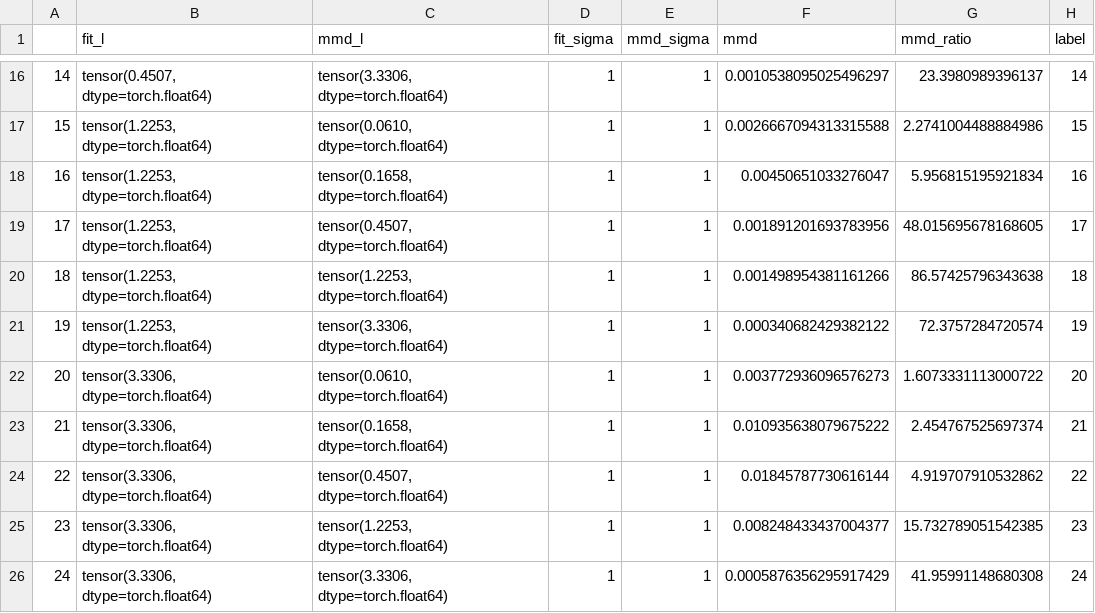
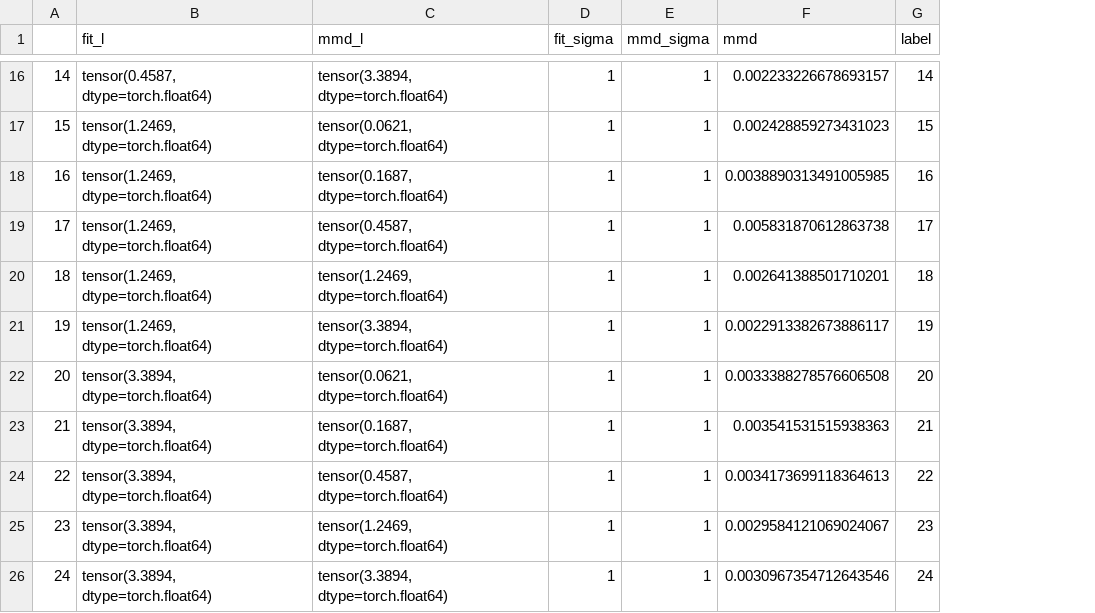
Before and after one commit to alduston/measure_transport, a CSV file: data/kernel_transport/mgan2/param_search_res.csv, drawn as a sheet; only a part is shown, gaps mark what is left out; the diff covers the shown part only; the diff names each change by its address in the sheet, - before the commit and + after, or states it on an @@ line.

```diff
--- a/data/kernel_transport/mgan2/param_search_res.csv
+++ b/data/kernel_transport/mgan2/param_search_res.csv
-column G (mmd_ratio), rows 16-26: 23.3980989396137 | 2.2741004488884986 | 5.956815195921834 | 48.015695678168605 | 86.57425796343638 | 72.3757284720574 | 1.6073331113000722 | 2.454767525697374 | 4.919707910532862 | 15.732789051542385 | 41.95991148680308
-B16 (fit_l): tensor(0.4507, dtype=torch.float64)
+B16 (fit_l): tensor(0.4587, dtype=torch.float64)
-C16 (mmd_l): tensor(3.3306, dtype=torch.float64)
+C16 (mmd_l): tensor(3.3894, dtype=torch.float64)
-F16 (mmd): 0.0010538095025496297
+F16 (mmd): 0.002233226678693157
-B17:B21 (fit_l): tensor(1.2253, dtype=torch.float64)
+B17:B21 (fit_l): tensor(1.2469, dtype=torch.float64)
-C17 (mmd_l): tensor(0.0610, dtype=torch.float64)
+C17 (mmd_l): tensor(0.0621, dtype=torch.float64)
-F17 (mmd): 0.0026667094313315588
+F17 (mmd): 0.002428859273431023
-C18 (mmd_l): tensor(0.1658, dtype=torch.float64)
+C18 (mmd_l): tensor(0.1687, dtype=torch.float64)
-F18 (mmd): 0.00450651033276047
+F18 (mmd): 0.0038890313491005985
-C19 (mmd_l): tensor(0.4507, dtype=torch.float64)
+C19 (mmd_l): tensor(0.4587, dtype=torch.float64)
-F19 (mmd): 0.001891201693783956
+F19 (mmd): 0.005831870612863738
-C20 (mmd_l): tensor(1.2253, dtype=torch.float64)
+C20 (mmd_l): tensor(1.2469, dtype=torch.float64)
-F20 (mmd): 0.001498954381161266
+F20 (mmd): 0.002641388501710201
-C21 (mmd_l): tensor(3.3306, dtype=torch.float64)
+C21 (mmd_l): tensor(3.3894, dtype=torch.float64)
-F21 (mmd): 0.000340682429382122
+F21 (mmd): 0.0022913382673886117
-B22:B26 (fit_l): tensor(3.3306, dtype=torch.float64)
+B22:B26 (fit_l): tensor(3.3894, dtype=torch.float64)
-C22 (mmd_l): tensor(0.0610, dtype=torch.float64)
+C22 (mmd_l): tensor(0.0621, dtype=torch.float64)
-F22 (mmd): 0.003772936096576273
+F22 (mmd): 0.0033388278576606508
-C23 (mmd_l): tensor(0.1658, dtype=torch.float64)
+C23 (mmd_l): tensor(0.1687, dtype=torch.float64)
-F23 (mmd): 0.010935638079675222
+F23 (mmd): 0.003541531515938363
-C24 (mmd_l): tensor(0.4507, dtype=torch.float64)
+C24 (mmd_l): tensor(0.4587, dtype=torch.float64)
-F24 (mmd): 0.01845787730616144
+F24 (mmd): 0.0034173699118364613
-C25 (mmd_l): tensor(1.2253, dtype=torch.float64)
+C25 (mmd_l): tensor(1.2469, dtype=torch.float64)
-F25 (mmd): 0.008248433437004377
+F25 (mmd): 0.0029584121069024067
-C26 (mmd_l): tensor(3.3306, dtype=torch.float64)
+C26 (mmd_l): tensor(3.3894, dtype=torch.float64)
-F26 (mmd): 0.0005876356295917429
+F26 (mmd): 0.0030967354712643546
```
Also changed, not shown: 42 edited cells elsewhere in this file, 51 other files.
